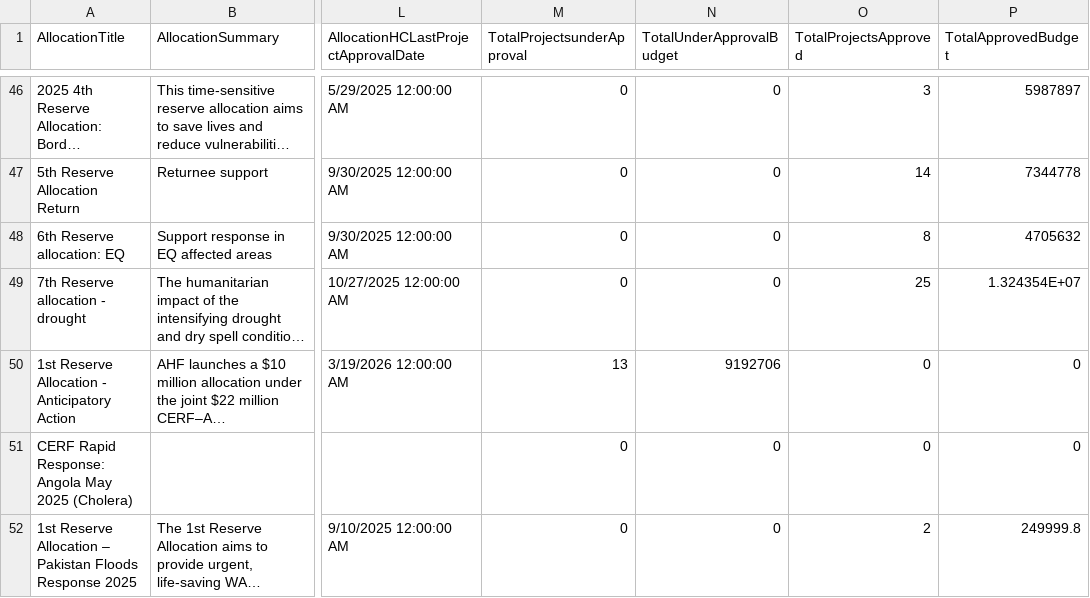
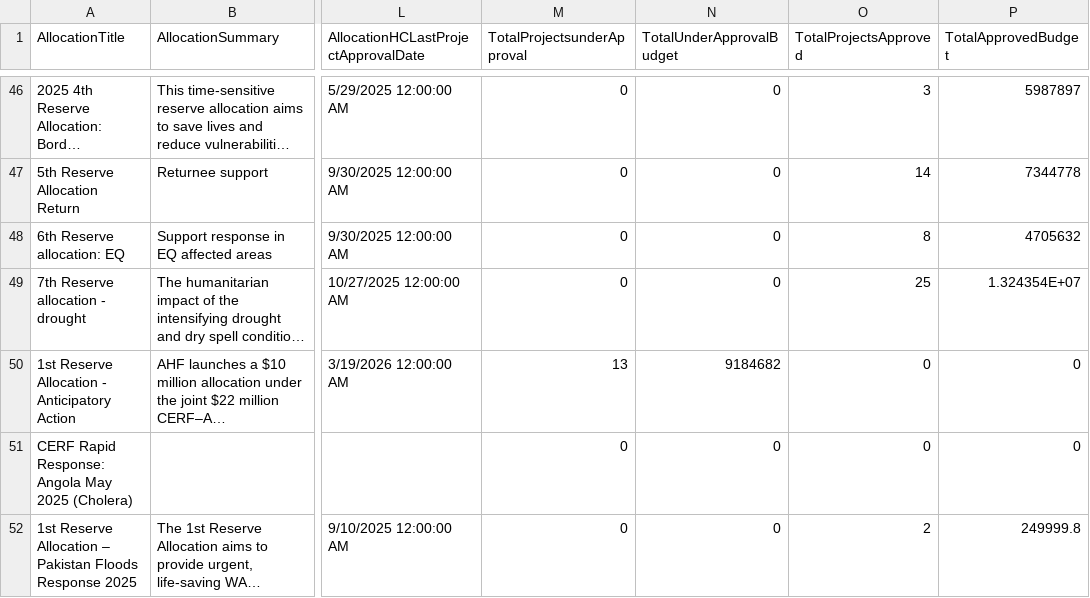
Before and after one commit to CBPFGMS/cbpfgms-data, a CSV file: utils/CBPF_allocations_overview_static/data/AllocationTypes.csv, drawn as a sheet; only a part is shown, gaps mark what is left out; long unchanged cells end in …; the diff covers the shown part only; the diff names each change by its address in the sheet, - before the commit and + after, or states it on an @@ line.

```diff
--- a/utils/CBPF_allocations_overview_static/data/AllocationTypes.csv
+++ b/utils/CBPF_allocations_overview_static/data/AllocationTypes.csv
-N50 (TotalUnderApprovalBudget): 9192706
+N50 (TotalUnderApprovalBudget): 9184682
```
Also changed, not shown: 1 added row and 12 edited cells elsewhere in this file, utils/CBPF_allocations_overview_static/data/ProjectSummaryAggV2_2015.csv, utils/CBPF_allocations_overview_static/data/ProjectSummaryV2_2024.csv, 6 other files.
